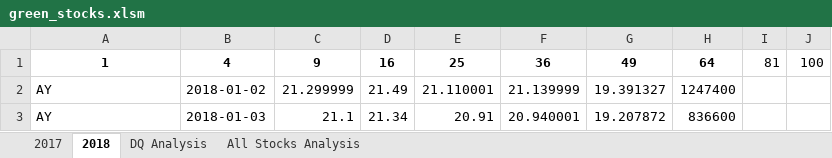
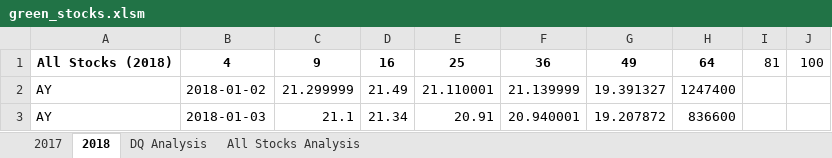
Before and after one commit to ZachMin/stock-analysis, an Excel workbook: green_stocks.xlsm, sheet 2018, drawn as a sheet; only a part is shown; values as stored, in another font and other column widths than the file's, no borders; the diff names each change by its address in the sheet, - before the commit and + after, or states it on an @@ line.

```diff
--- a/green_stocks.xlsm (sheet 2018)
+++ b/green_stocks.xlsm (sheet 2018)
-A1: 1
+A1: All Stocks (2018)
```
Also changed, not shown: sheet All Stocks Analysis, sheet 2017, charts or pictures.
